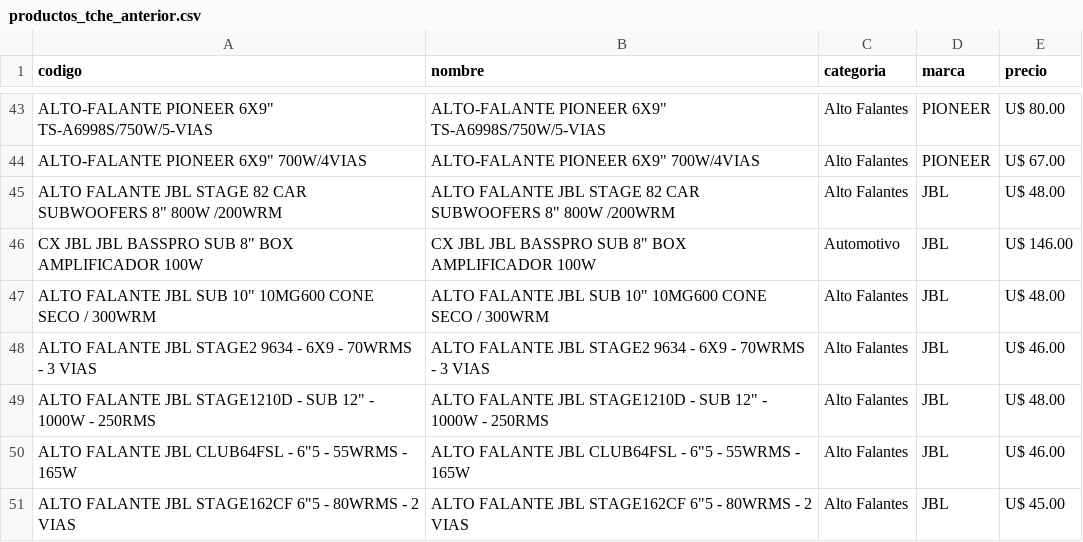
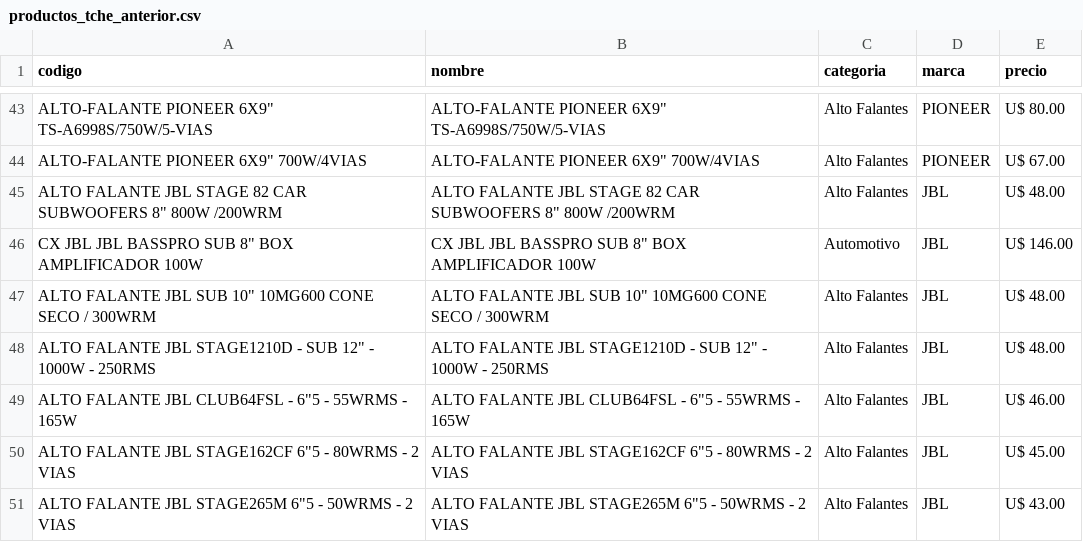
Before and after one commit to Gabrieluz1985/monitor-tcheloco, a CSV file: productos_tche_anterior.csv, drawn as a sheet; only a part is shown, gaps mark what is left out; the shorter side is filled out with more unchanged rows; the diff names each change by its address in the sheet, - before the commit and + after, or states it on an @@ line.

```diff
--- a/productos_tche_anterior.csv
+++ b/productos_tche_anterior.csv
-row 48: ALTO FALANTE JBL STAGE2 9634 - 6X9 - 70WRMS - 3 VIAS | ALTO FALANTE JBL STAGE2 9634 - 6X9 - 70WRMS - 3 VIAS | Alto Falantes | JBL | U$ 46.00
```
